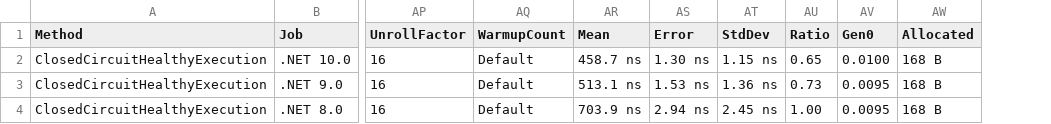
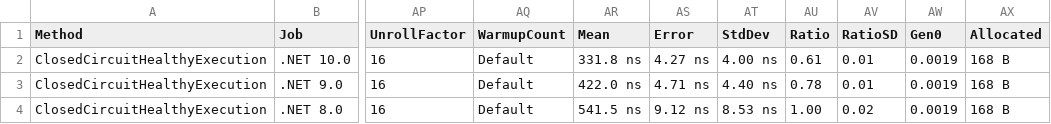
Before and after one commit to ericksonlopezf/dotnet-resilience, a CSV file: benchmarks/results/results/EricksonLopez.Resilience.Benchmarks.CircuitBreakerBenchmarks-report.csv, drawn as a sheet; only a part is shown, gaps mark what is left out; addresses are those after the commit; the diff names each change by its address in the sheet, - before the commit and + after, or states it on an @@ line.

```diff
--- a/benchmarks/results/results/EricksonLopez.Resilience.Benchmarks.CircuitBreakerBenchmarks-report.csv
+++ b/benchmarks/results/results/EricksonLopez.Resilience.Benchmarks.CircuitBreakerBenchmarks-report.csv
+column AV (RatioSD), rows 2-4: 0.01 | 0.01 | 0.02
-AR2 (Mean): 458.7 ns
+AR2 (Mean): 331.8 ns
-AS2 (Error): 1.30 ns
+AS2 (Error): 4.27 ns
-AT2 (StdDev): 1.15 ns
+AT2 (StdDev): 4.00 ns
-AU2 (Ratio): 0.65
+AU2 (Ratio): 0.61
-AW2 (Gen0): 0.0100
+AW2 (Gen0): 0.0019
-AR3 (Mean): 513.1 ns
+AR3 (Mean): 422.0 ns
-AS3 (Error): 1.53 ns
+AS3 (Error): 4.71 ns
-AT3 (StdDev): 1.36 ns
+AT3 (StdDev): 4.40 ns
-AU3 (Ratio): 0.73
+AU3 (Ratio): 0.78
-AW3:AW4 (Gen0): 0.0095
+AW3:AW4 (Gen0): 0.0019
-AR4 (Mean): 703.9 ns
+AR4 (Mean): 541.5 ns
-AS4 (Error): 2.94 ns
+AS4 (Error): 9.12 ns
-AT4 (StdDev): 2.45 ns
+AT4 (StdDev): 8.53 ns
```
Also changed, not shown: benchmarks/results/results/EricksonLopez.Resilience.Benchmarks.RateLimiterBenchmarks-report.csv, benchmarks/results/results/EricksonLopez.Resilience.Benchmarks.ResilienceExecutionBenchmarks-report.csv, 18 other files.
